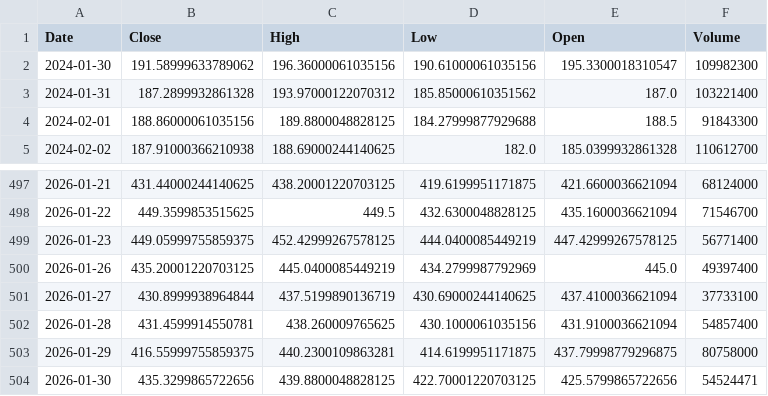
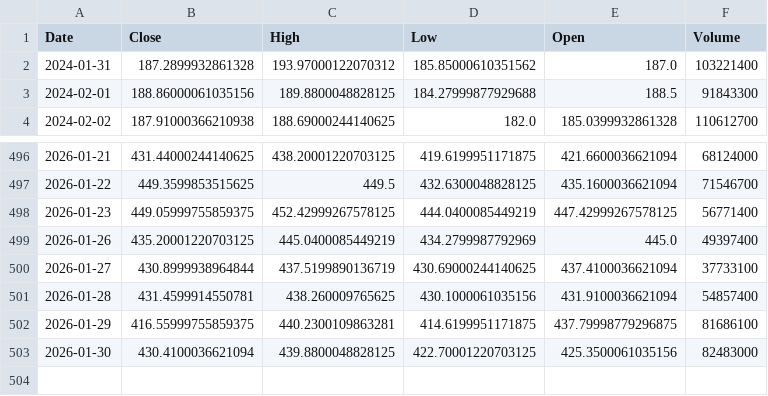
Before and after one commit to TunahanKicci/FinanceML-Pipeline, a CSV file: data/cache/TSLA_2y_1d.csv, drawn as a sheet; only a part is shown, gaps mark what is left out.

```diff
--- a/data/cache/TSLA_2y_1d.csv
+++ b/data/cache/TSLA_2y_1d.csv
@@ -1,3 +1,2 @@
 Date,Close,High,Low,Open,Volume
-2024-01-30,191.58999633789062,196.36000061035156,190.61000061035156,195.3300018310547,109982300
 2024-01-31,187.2899932861328,193.97000122070312,185.85000610351562,187.0,103221400
@@ -502,3 +501,3 @@ Date,Close,High,Low,Open,Volume
 2026-01-28,431.4599914550781,438.260009765625,430.1000061035156,431.9100036621094,54857400
-2026-01-29,416.55999755859375,440.2300109863281,414.6199951171875,437.79998779296875,80758000
-2026-01-30,435.3299865722656,439.8800048828125,422.70001220703125,425.5799865722656,54524471
+2026-01-29,416.55999755859375,440.2300109863281,414.6199951171875,437.79998779296875,81686100
+2026-01-30,430.4100036621094,439.8800048828125,422.70001220703125,425.3500061035156,82483000
```
Also changed, not shown: data/cache/JPM_2y_1d.csv, data/cache/META_2y_1d.csv, 18 other files.
